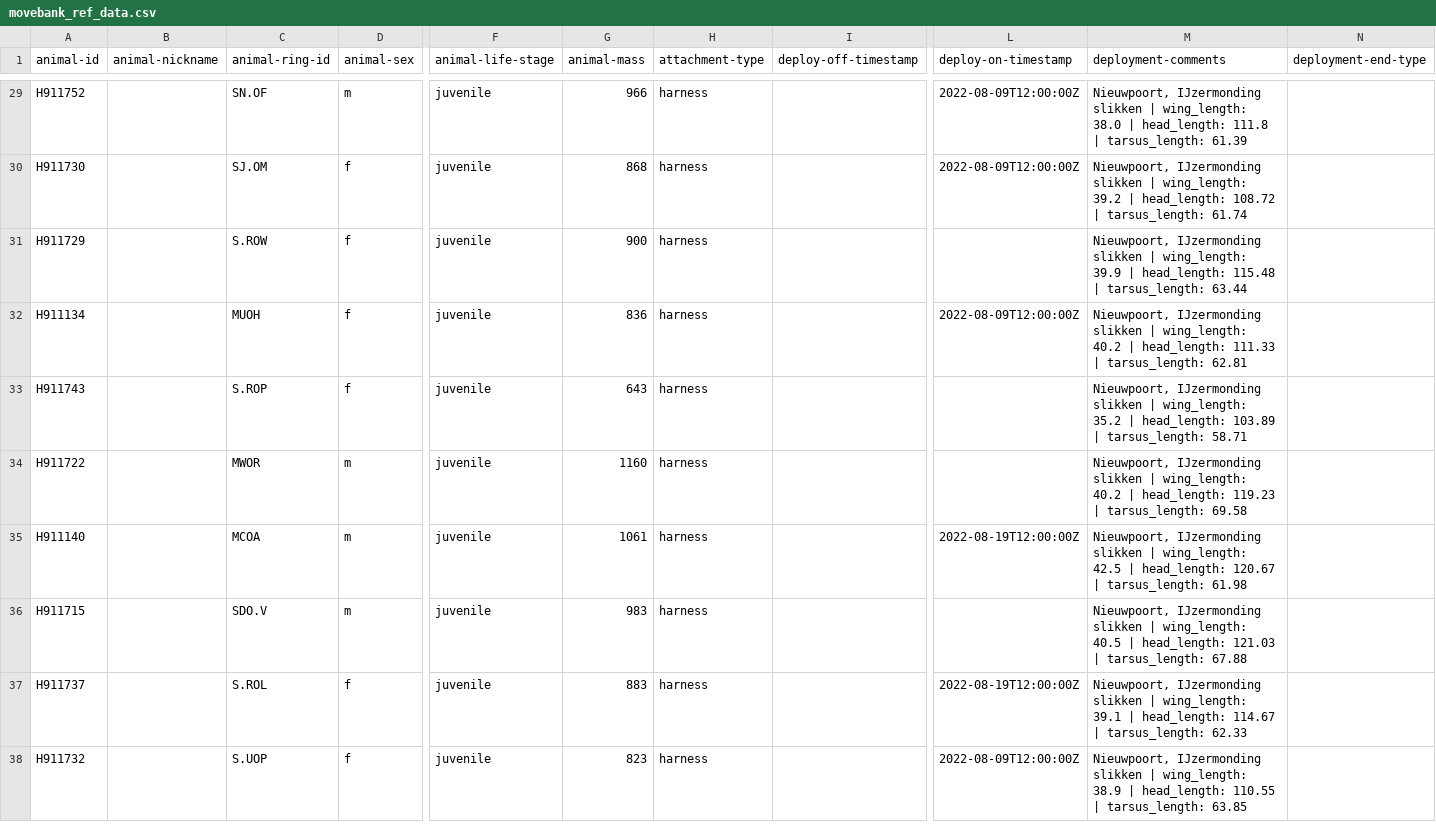
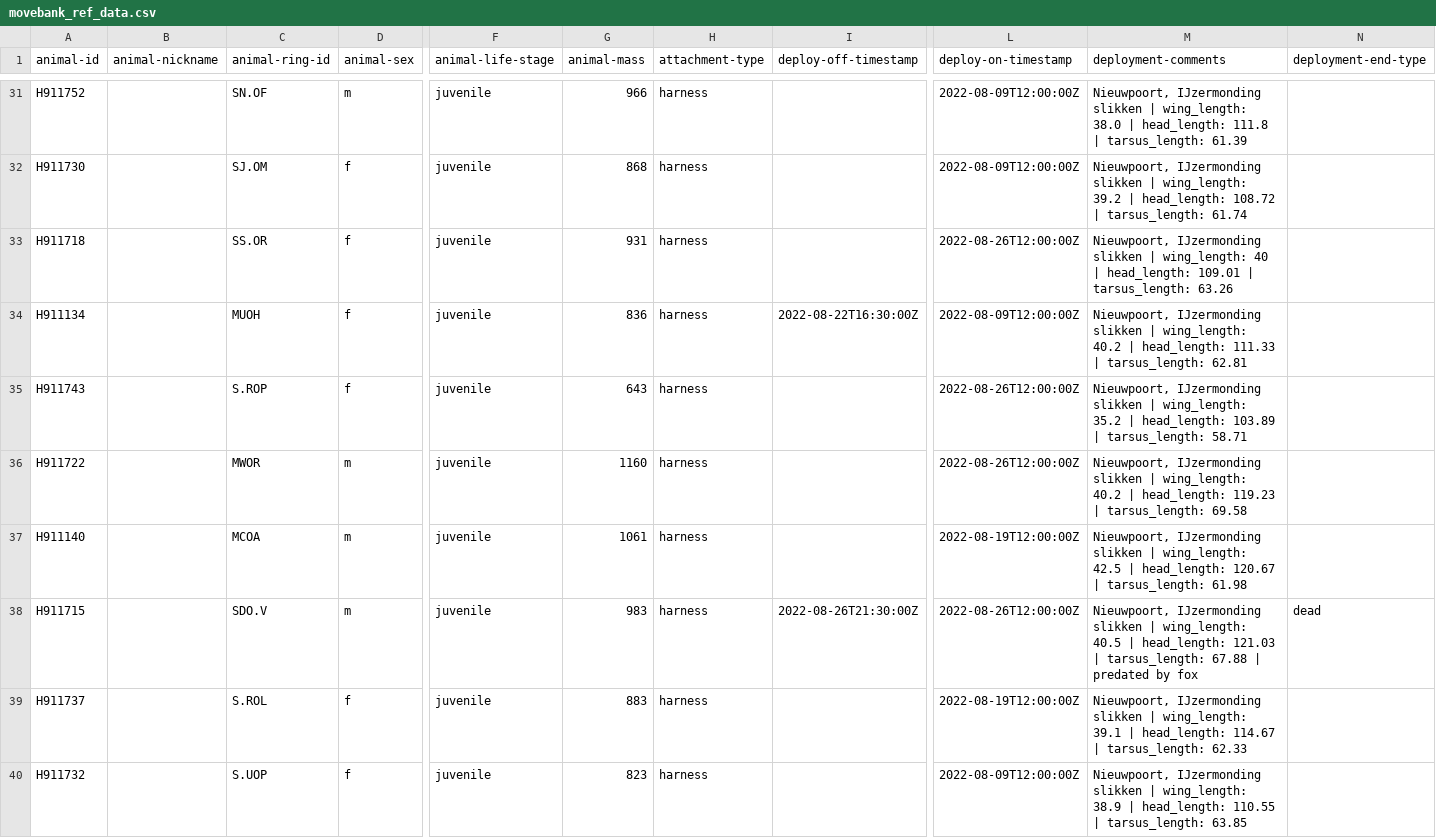
Before and after one commit to inbo/bird-tracking, a CSV file: data/processed/HG_JUVENILE/movebank_ref_data.csv, drawn as a sheet; only a part is shown, gaps mark what is left out; addresses are those after the commit; the diff covers the shown part only; the diff names each change by its address in the sheet, - before the commit and + after, or states it on an @@ line.

Commit message:
Update metadata with Aug 26 deployments + 4 deaths

```diff
--- a/data/processed/HG_JUVENILE/movebank_ref_data.csv
+++ b/data/processed/HG_JUVENILE/movebank_ref_data.csv
-A33 (animal-id): H911729
+A33 (animal-id): H911718
-C33 (animal-ring-id): S.ROW
+C33 (animal-ring-id): SS.OR
-G33 (animal-mass): 900
+G33 (animal-mass): 931
-L33 (deploy-on-timestamp): (empty)
+L33 (deploy-on-timestamp): 2022-08-26T12:00:00Z
-M33 (deployment-comments): …| wing_length: 39.9 | head_length: 115.48 | tarsus_length: 63.44
+M33 (deployment-comments): …| wing_length: 40 | head_length: 109.01 | tarsus_length: 63.26
-I34 (deploy-off-timestamp): (empty)
+I34 (deploy-off-timestamp): 2022-08-22T16:30:00Z
-L35:L36 (deploy-on-timestamp): (empty)
+L35:L36 (deploy-on-timestamp): 2022-08-26T12:00:00Z
-I38 (deploy-off-timestamp): (empty)
+I38 (deploy-off-timestamp): 2022-08-26T21:30:00Z
-L38 (deploy-on-timestamp): (empty)
+L38 (deploy-on-timestamp): 2022-08-26T12:00:00Z
-M38 (deployment-comments): …tarsus_length: 67.88
+M38 (deployment-comments): …tarsus_length: 67.88 | predated by fox
-N38 (deployment-end-type): (empty)
+N38 (deployment-end-type): dead
```
Also changed, not shown: 3 added rows and 20 edited cells elsewhere in this file.
